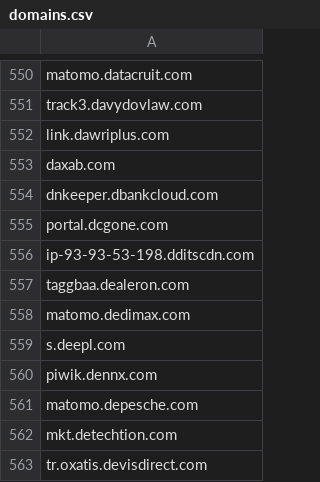
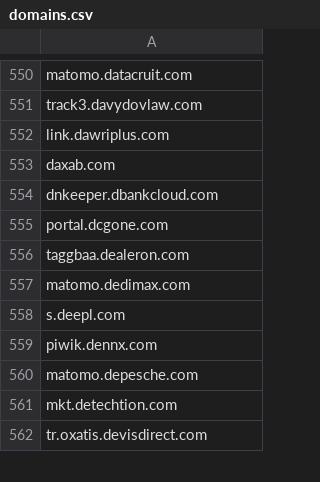
Before and after one commit to mypdns/matrix, a CSV file: source/tracking/domains.csv, drawn as a sheet; only a part is shown, gaps mark what is left out.

Commit message:
dditscdn.com
Fix https://github.com/mypdns/matrix/issues/33754

```diff
--- a/source/tracking/domains.csv
+++ b/source/tracking/domains.csv
@@ -555,3 +555,2 @@ dnkeeper.dbankcloud.com
 portal.dcgone.com
-ip-93-93-53-198.dditscdn.com
 taggbaa.dealeron.com
```
Also changed, not shown: 1 other file.
